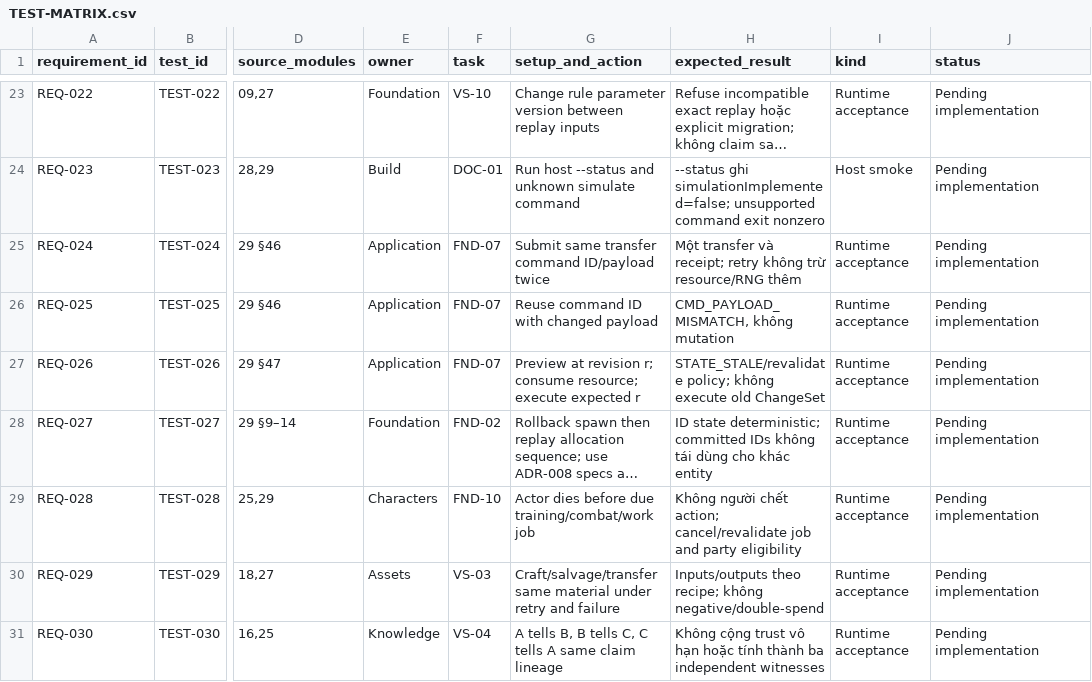
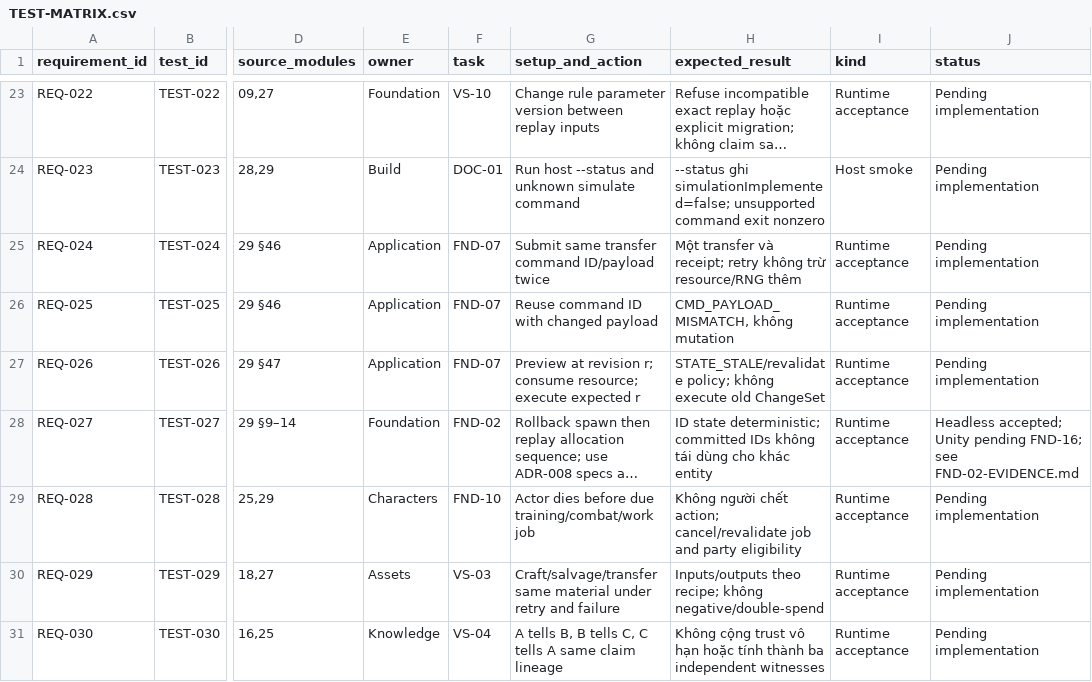
Before and after one commit to nguyenhaisy1/mythical_dnd, a CSV file: docs/qa/TEST-MATRIX.csv, drawn as a sheet; only a part is shown, gaps mark what is left out; long unchanged cells end in …; the diff names each change by its address in the sheet, - before the commit and + after, or states it on an @@ line.

```diff
--- a/docs/qa/TEST-MATRIX.csv
+++ b/docs/qa/TEST-MATRIX.csv
-J28 (status): Pending implementation
+J28 (status): Headless accepted; Unity pending FND-16; see FND-02-EVIDENCE.md
```
Also changed, not shown: docs/production/BACKLOG.csv, 33 other files.
